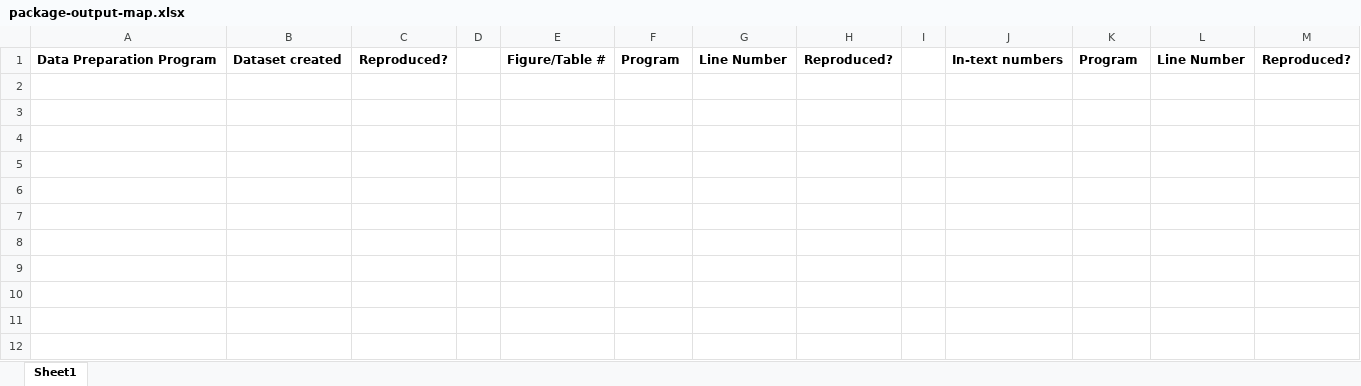
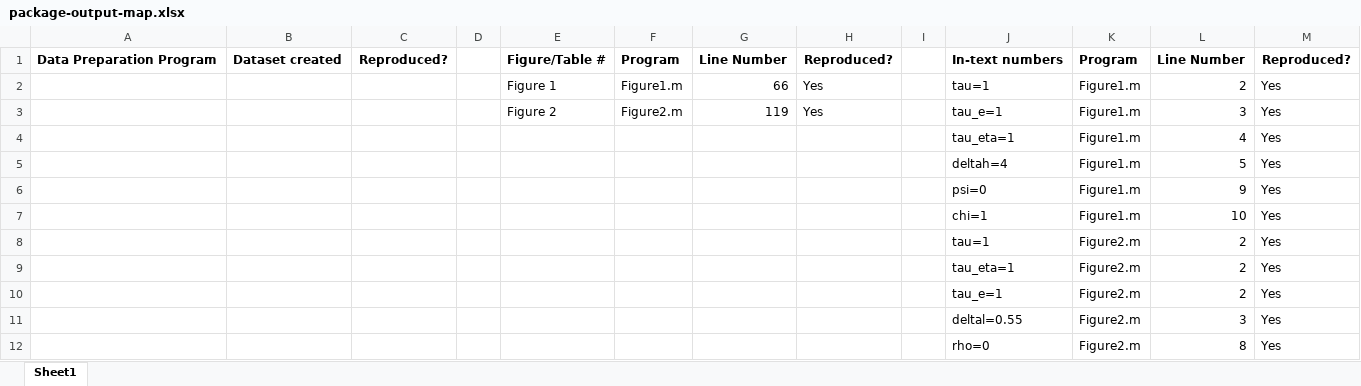
Before and after one commit to JPE-Reproducibility/JPE-Gondhi-20210561, an Excel workbook: package-output-map.xlsx, sheet Sheet1, drawn as a sheet; values as stored, in another font and other column widths than the file's, no borders; the diff names each change by its address in the sheet, - before the commit and + after, or states it on an @@ line.

Commit message:
first round report. Minor discrepancies in output and organisational errors.’

```diff
--- a/package-output-map.xlsx (sheet Sheet1)
+++ b/package-output-map.xlsx (sheet Sheet1)
+row 2:  |  |  |  | Figure 1 | Figure1.m | 66 | Yes |  | tau=1 | Figure1.m | 2 | Yes
+row 3:  |  |  |  | Figure 2 | Figure2.m | 119 | Yes |  | tau_e=1 | Figure1.m | 3 | Yes
+row 4:  |  |  |  |  |  |  |  |  | tau_eta=1 | Figure1.m | 4 | Yes
+row 5:  |  |  |  |  |  |  |  |  | deltah=4 | Figure1.m | 5 | Yes
+row 6:  |  |  |  |  |  |  |  |  | psi=0 | Figure1.m | 9 | Yes
+row 7:  |  |  |  |  |  |  |  |  | chi=1 | Figure1.m | 10 | Yes
+row 8:  |  |  |  |  |  |  |  |  | tau=1 | Figure2.m | 2 | Yes
+row 9:  |  |  |  |  |  |  |  |  | tau_eta=1 | Figure2.m | 2 | Yes
+row 10:  |  |  |  |  |  |  |  |  | tau_e=1 | Figure2.m | 2 | Yes
+row 11:  |  |  |  |  |  |  |  |  | deltal=0.55 | Figure2.m | 3 | Yes
+row 12:  |  |  |  |  |  |  |  |  | rho=0 | Figure2.m | 8 | Yes
```
Also changed, not shown: 7 other files.
